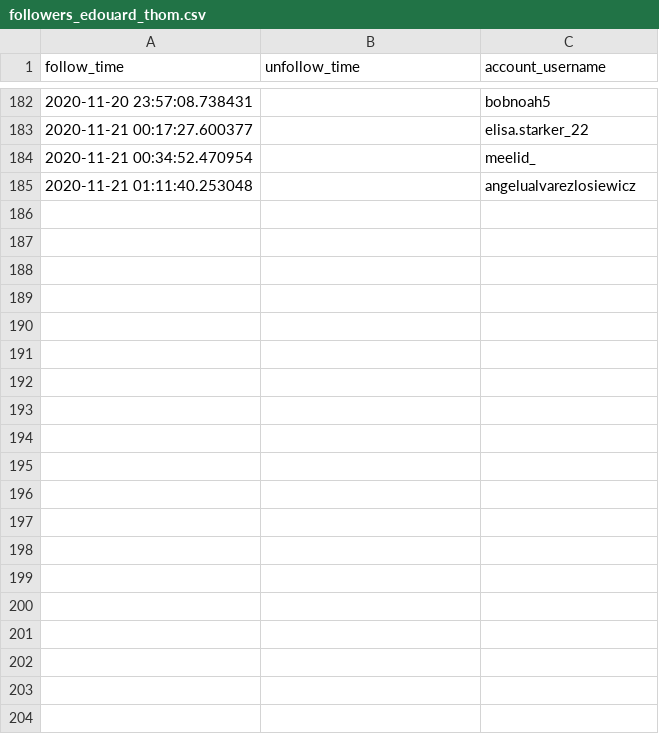
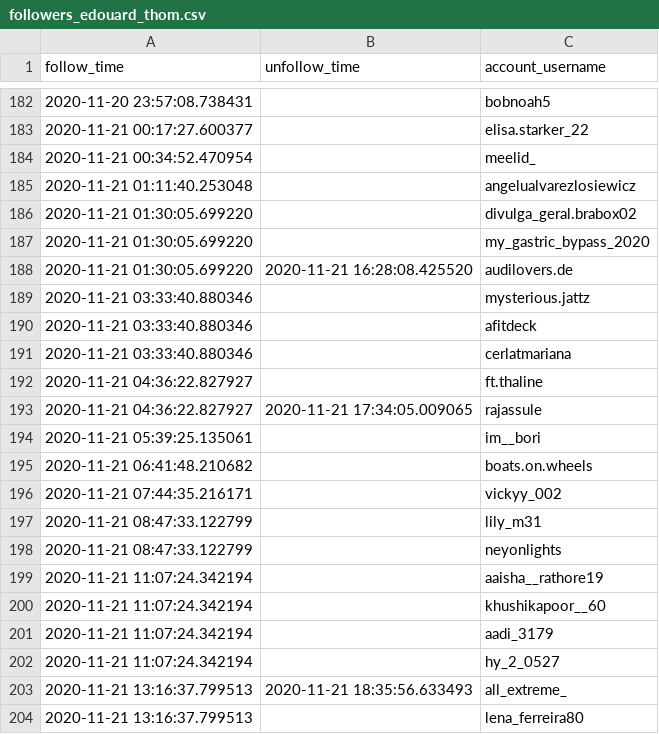
Before and after one commit to edouardthom/InstaBot, a CSV file: database/followers_edouard_thom.csv, drawn as a sheet; only a part is shown, gaps mark what is left out; the diff covers the shown part only.

```diff
--- a/database/followers_edouard_thom.csv
+++ b/database/followers_edouard_thom.csv
@@ -185 +185,20 @@ follow_time,unfollow_time,account_username
 2020-11-21 01:11:40.253048,,angelualvarezlosiewicz
+2020-11-21 01:30:05.699220,,divulga_geral.brabox02
+2020-11-21 01:30:05.699220,,my_gastric_bypass_2020
+2020-11-21 01:30:05.699220,2020-11-21 16:28:08.425520,audilovers.de
+2020-11-21 03:33:40.880346,,mysterious.jattz
+2020-11-21 03:33:40.880346,,afitdeck
+2020-11-21 03:33:40.880346,,cerlatmariana
+2020-11-21 04:36:22.827927,,ft.thaline
+2020-11-21 04:36:22.827927,2020-11-21 17:34:05.009065,rajassule
+2020-11-21 05:39:25.135061,,im__bori
+2020-11-21 06:41:48.210682,,boats.on.wheels
+2020-11-21 07:44:35.216171,,vickyy_002
+2020-11-21 08:47:33.122799,,lily_m31
+2020-11-21 08:47:33.122799,,neyonlights
+2020-11-21 11:07:24.342194,,aaisha__rathore19
+2020-11-21 11:07:24.342194,,khushikapoor__60
+2020-11-21 11:07:24.342194,,aadi_3179
+2020-11-21 11:07:24.342194,,hy_2_0527
+2020-11-21 13:16:37.799513,2020-11-21 18:35:56.633493,all_extreme_
+2020-11-21 13:16:37.799513,,lena_ferreira80
```
Also changed, not shown: 9 added rows and 2 edited cells elsewhere in this file, 4 other files.
